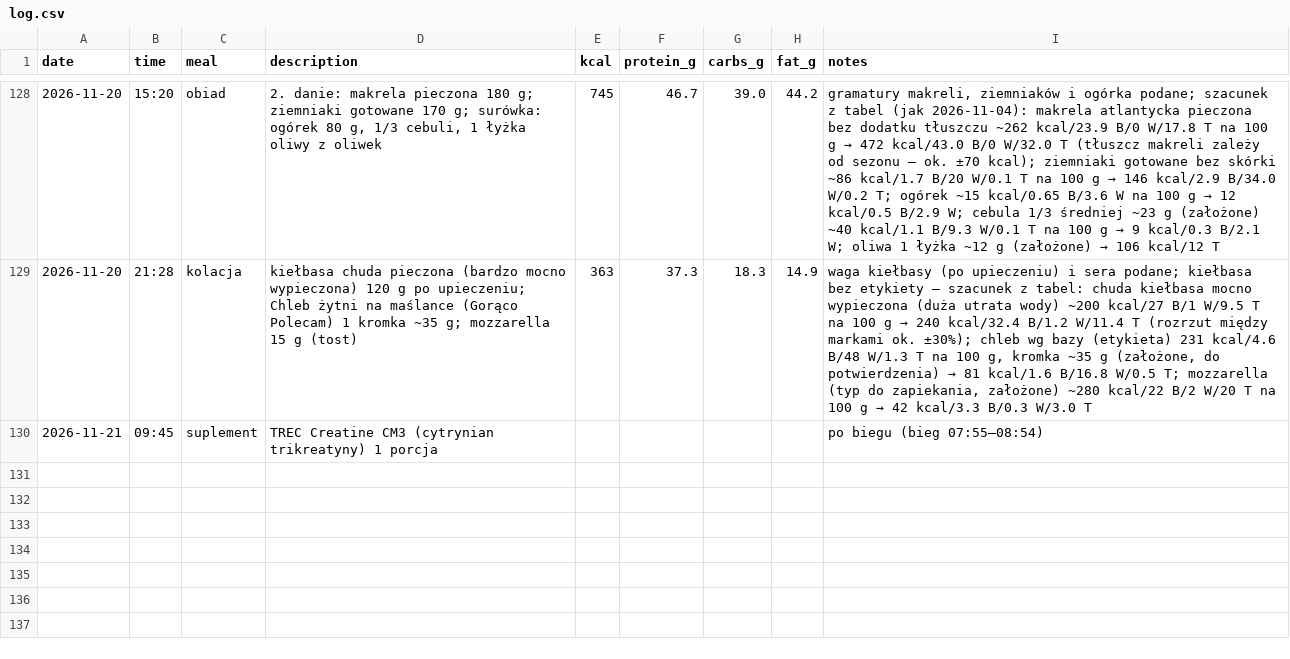
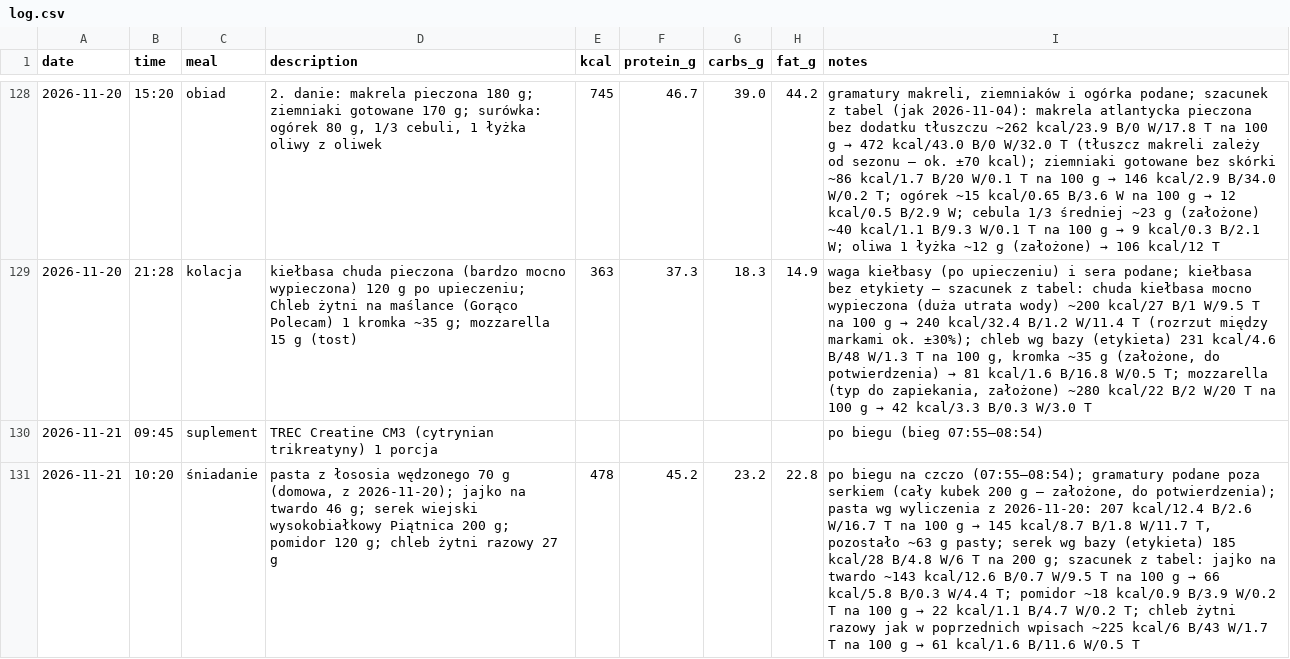
Before and after one commit to podniesm/health, a CSV file: data/nutrition/log.csv, drawn as a sheet; only a part is shown, gaps mark what is left out; the diff names each change by its address in the sheet, - before the commit and + after, or states it on an @@ line.

```diff
--- a/data/nutrition/log.csv
+++ b/data/nutrition/log.csv
+row 131: 2026-11-21 | 10:20 | śniadanie | pasta z łososia wędzonego 70 g (domowa, z 2026-11-20); jajko na twardo 46 g; serek wiejski wysokobiałkowy Piątnica 200 g; pomidor 120 g; chleb żytni razowy 27 g | 478 | 45.2 | 23.2 | 22.8 | po biegu na czczo (07:55–08:54); gramatury podane poza serkiem (cały kubek 200 g – założone, do potwierdzenia); pasta wg wyliczenia z 2026-11-20: 207 kcal/12.4 B/2.6 W/16.7 T na 100 g → 145 kcal/8.7 B/1.8 W/11.7 T, pozostało ~63 g pasty; serek wg bazy (etykieta) 185 kcal/28 B/4.8 W/6 T na 200 g; szacunek z tabel: jajko na twardo ~143 kcal/12.6 B/0.7 W/9.5 T na 100 g → 66 kcal/5.8 B/0.3 W/4.4 T; pomidor ~18 kcal/0.9 B/3.9 W/0.2 T na 100 g → 22 kcal/1.1 B/4.7 W/0.2 T; chleb żytni razowy jak w poprzednich wpisach ~225 kcal/6 B/43 W/1.7 T na 100 g → 61 kcal/1.6 B/11.6 W/0.5 T
```
